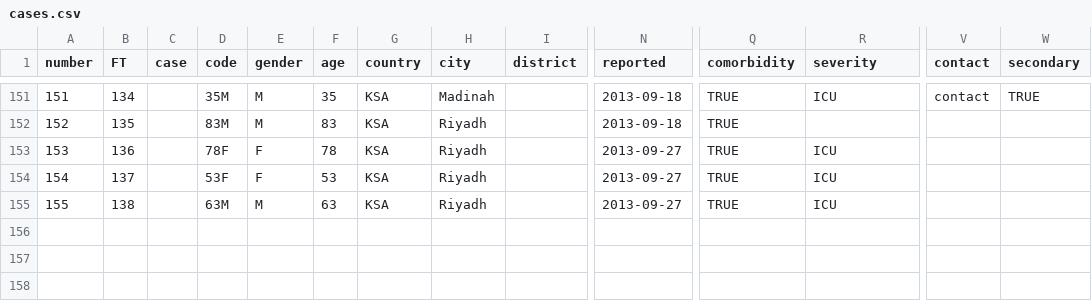
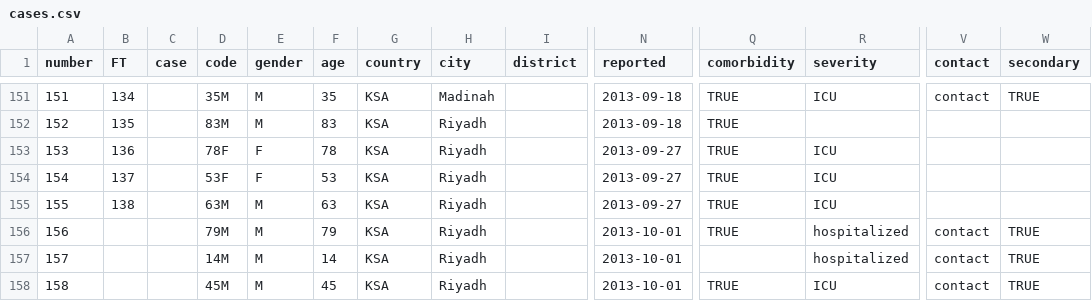
Before and after one commit to rambaut/MERS-Cases, a CSV file: data/cases.csv, drawn as a sheet; only a part is shown, gaps mark what is left out; rows hold the shown columns only; the diff names each change by its address in the sheet, - before the commit and + after, or states it on an @@ line.

Commit message:
3 new cases.

```diff
--- a/data/cases.csv
+++ b/data/cases.csv
+row 156: 156 |  |  | 79M | M | 79 | KSA | Riyadh |  | 2013-10-01 | TRUE | hospitalized | contact | TRUE
+row 157: 157 |  |  | 14M | M | 14 | KSA | Riyadh |  | 2013-10-01 |  | hospitalized | contact | TRUE
+row 158: 158 |  |  | 45M | M | 45 | KSA | Riyadh |  | 2013-10-01 | TRUE | ICU | contact | TRUE
```
